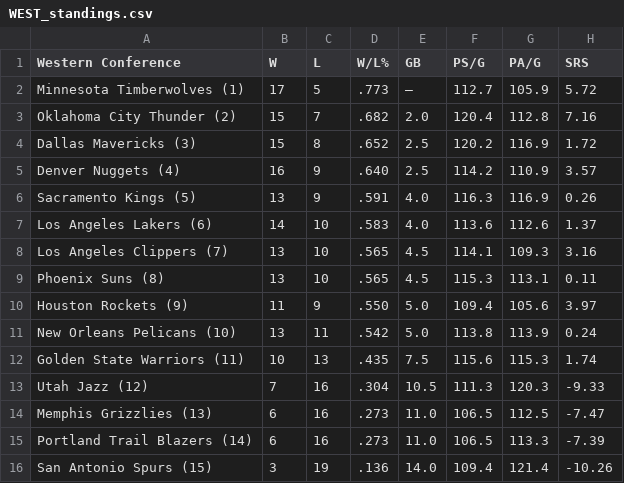
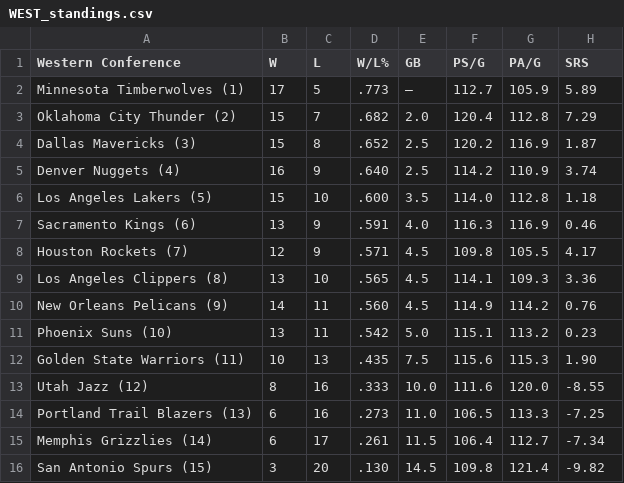
Before and after one commit to caHaber/flat-data-nba-standings, a CSV file: WEST_standings.csv, drawn as a sheet.

Commit message:
Flat: latest data (2023-12-14T16:01:49.913Z) {   "date": "2023-12-14T16:01:49.913Z",   "files": [     {       "name": "EAST_standings.csv",       "deltaBytes": 4,       "source": "https://www.espn.com/nba/standings"     },     {       "name": "NBA_2024.html",       "deltaBytes": -134,       "source": "https://www.espn.com/nba/standings"     },     {       "name": "WEST_standings.csv",       "deltaBytes": -1,       "source": "https://www.espn.com/nba/standings"     }   ] }

```diff
--- a/WEST_standings.csv
+++ b/WEST_standings.csv
@@ -1,16 +1,16 @@
 "Western Conference","W","L","W/L%","GB","PS/G","PA/G","SRS"
-"Minnesota Timberwolves (1) ","17","5",".773","—","112.7","105.9","5.72"
-"Oklahoma City Thunder (2) ","15","7",".682","2.0","120.4","112.8","7.16"
-"Dallas Mavericks (3) ","15","8",".652","2.5","120.2","116.9","1.72"
-"Denver Nuggets (4) ","16","9",".640","2.5","114.2","110.9","3.57"
-"Sacramento Kings (5) ","13","9",".591","4.0","116.3","116.9","0.26"
-"Los Angeles Lakers (6) ","14","10",".583","4.0","113.6","112.6","1.37"
-"Los Angeles Clippers (7) ","13","10",".565","4.5","114.1","109.3","3.16"
-"Phoenix Suns (8) ","13","10",".565","4.5","115.3","113.1","0.11"
-"Houston Rockets (9) ","11","9",".550","5.0","109.4","105.6","3.97"
-"New Orleans Pelicans (10) ","13","11",".542","5.0","113.8","113.9","0.24"
-"Golden State Warriors (11) ","10","13",".435","7.5","115.6","115.3","1.74"
-"Utah Jazz (12) ","7","16",".304","10.5","111.3","120.3","-9.33"
-"Memphis Grizzlies (13) ","6","16",".273","11.0","106.5","112.5","-7.47"
-"Portland Trail Blazers (14) ","6","16",".273","11.0","106.5","113.3","-7.39"
-"San Antonio Spurs (15) ","3","19",".136","14.0","109.4","121.4","-10.26"
+"Minnesota Timberwolves (1) ","17","5",".773","—","112.7","105.9","5.89"
+"Oklahoma City Thunder (2) ","15","7",".682","2.0","120.4","112.8","7.29"
+"Dallas Mavericks (3) ","15","8",".652","2.5","120.2","116.9","1.87"
+"Denver Nuggets (4) ","16","9",".640","2.5","114.2","110.9","3.74"
+"Los Angeles Lakers (5) ","15","10",".600","3.5","114.0","112.8","1.18"
+"Sacramento Kings (6) ","13","9",".591","4.0","116.3","116.9","0.46"
+"Houston Rockets (7) ","12","9",".571","4.5","109.8","105.5","4.17"
+"Los Angeles Clippers (8) ","13","10",".565","4.5","114.1","109.3","3.36"
+"New Orleans Pelicans (9) ","14","11",".560","4.5","114.9","114.2","0.76"
+"Phoenix Suns (10) ","13","11",".542","5.0","115.1","113.2","0.23"
+"Golden State Warriors (11) ","10","13",".435","7.5","115.6","115.3","1.90"
+"Utah Jazz (12) ","8","16",".333","10.0","111.6","120.0","-8.55"
+"Portland Trail Blazers (13) ","6","16",".273","11.0","106.5","113.3","-7.25"
+"Memphis Grizzlies (14) ","6","17",".261","11.5","106.4","112.7","-7.34"
+"San Antonio Spurs (15) ","3","20",".130","14.5","109.8","121.4","-9.82"
```
Also changed, not shown: EAST_standings.csv, 1 other file.
